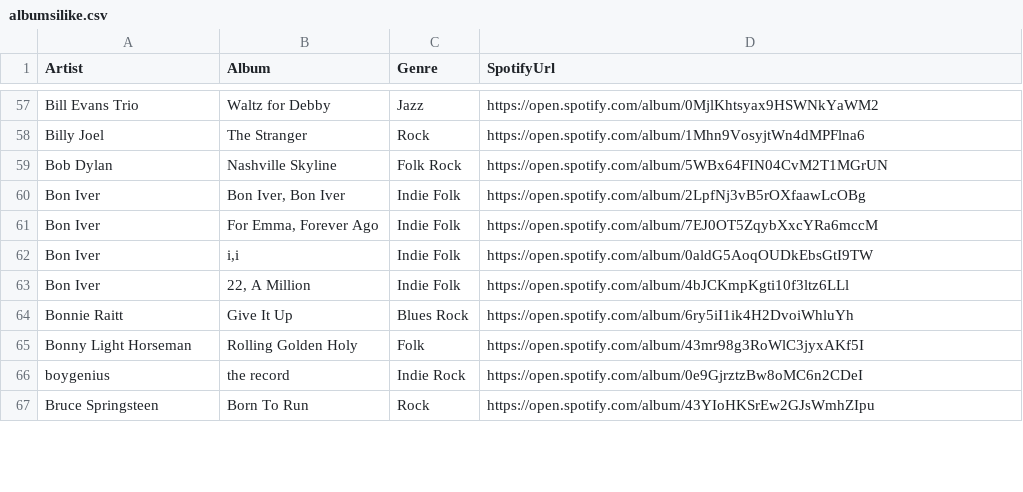
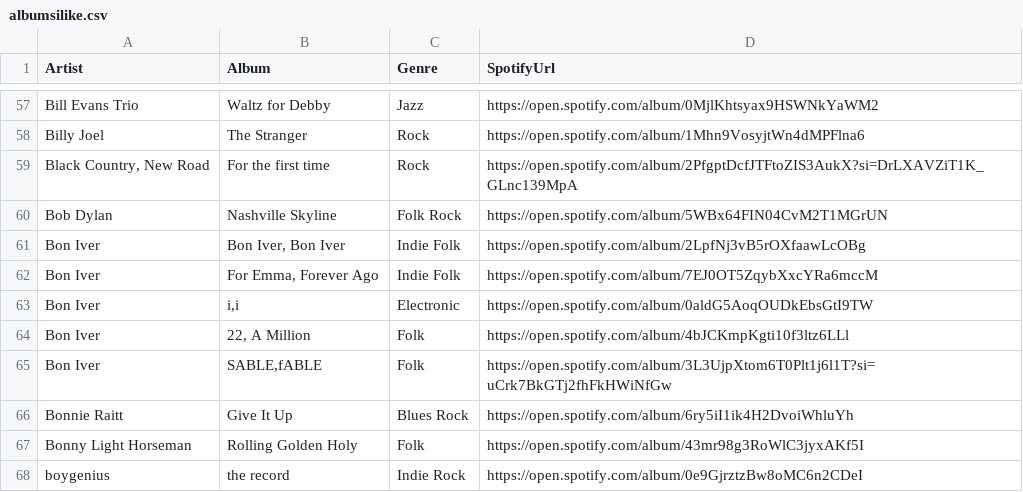
Before and after one commit to adamjeisen/adamjeisen.github.io, a CSV file: _data/albumsilike.csv, drawn as a sheet; only a part is shown, gaps mark what is left out; the shorter side is filled out with more unchanged rows.

Commit message:
more albums

```diff
--- a/_data/albumsilike.csv
+++ b/_data/albumsilike.csv
@@ -58,2 +58,3 @@ Bill Evans Trio,Waltz for Debby,Jazz,https://open.spotify.com/album/0MjlKhtsyax9
 Billy Joel,The Stranger,Rock,https://open.spotify.com/album/1Mhn9VosyjtWn4dMPFlna6
+"Black Country, New Road",For the first time,Rock,https://open.spotify.com/album/2PfgptDcfJTFtoZIS3AukX?si=DrLXAVZiT1K_GLnc139MpA
 Bob Dylan,Nashville Skyline,Folk Rock,https://open.spotify.com/album/5WBx64FIN04CvM2T1MGrUN
@@ -61,4 +62,5 @@ Bon Iver,"Bon Iver, Bon Iver",Indie Folk,https://open.spotify.com/album/2LpfNj3v
 Bon Iver,"For Emma, Forever Ago",Indie Folk,https://open.spotify.com/album/7EJ0OT5ZqybXxcYRa6mccM
-Bon Iver,"i,i",Indie Folk,https://open.spotify.com/album/0aldG5AoqOUDkEbsGtI9TW
-Bon Iver,"22, A Million",Indie Folk,https://open.spotify.com/album/4bJCKmpKgti10f3ltz6LLl
+Bon Iver,"i,i",Electronic,https://open.spotify.com/album/0aldG5AoqOUDkEbsGtI9TW
+Bon Iver,"22, A Million",Folk,https://open.spotify.com/album/4bJCKmpKgti10f3ltz6LLl
+Bon Iver,"SABLE,fABLE",Folk,https://open.spotify.com/album/3L3UjpXtom6T0Plt1j6l1T?si=uCrk7BkGTj2fhFkHWiNfGw
 Bonnie Raitt,Give It Up,Blues Rock,https://open.spotify.com/album/6ry5iI1ik4H2DvoiWhluYh
```
Also changed, not shown: 3 other files.
